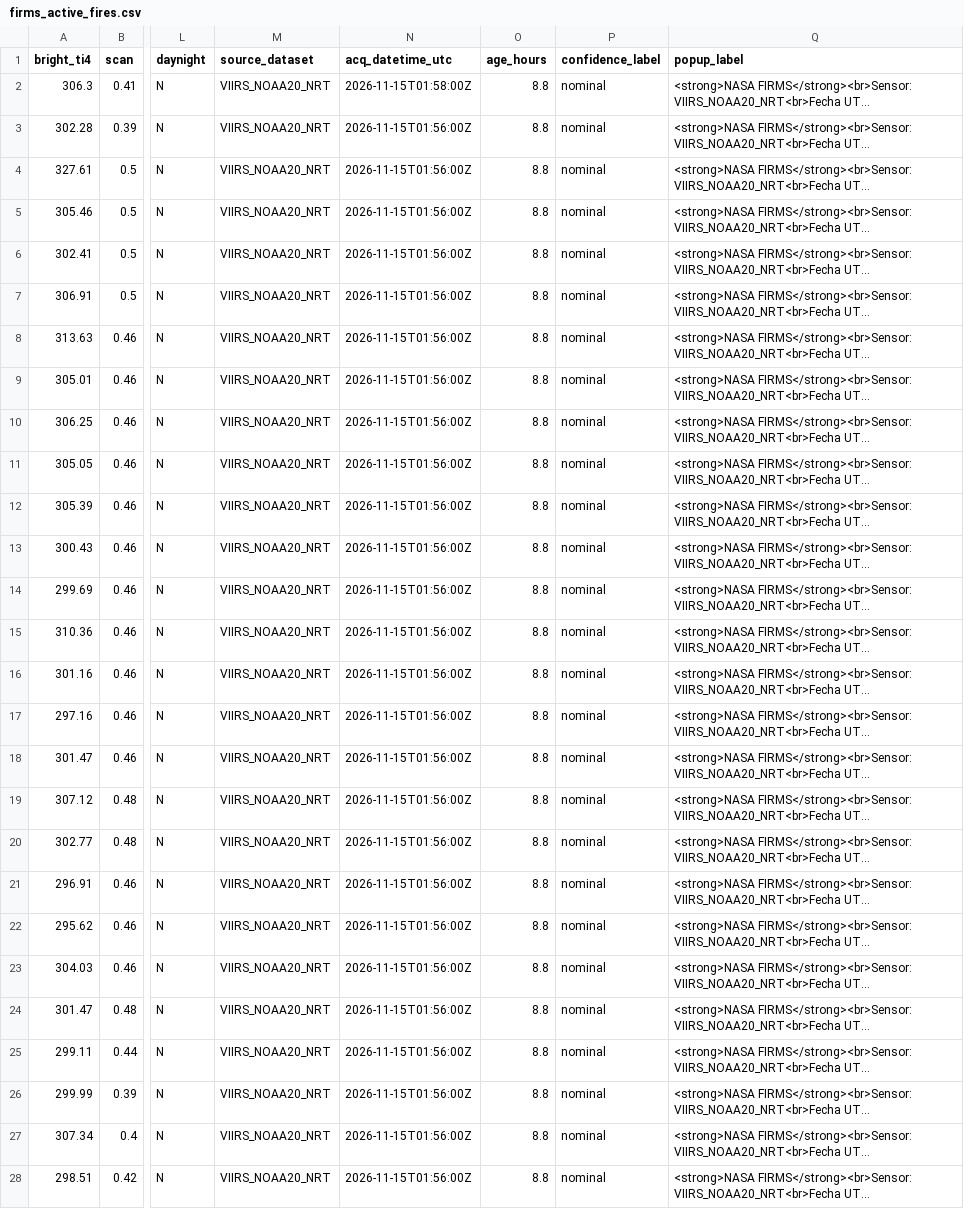
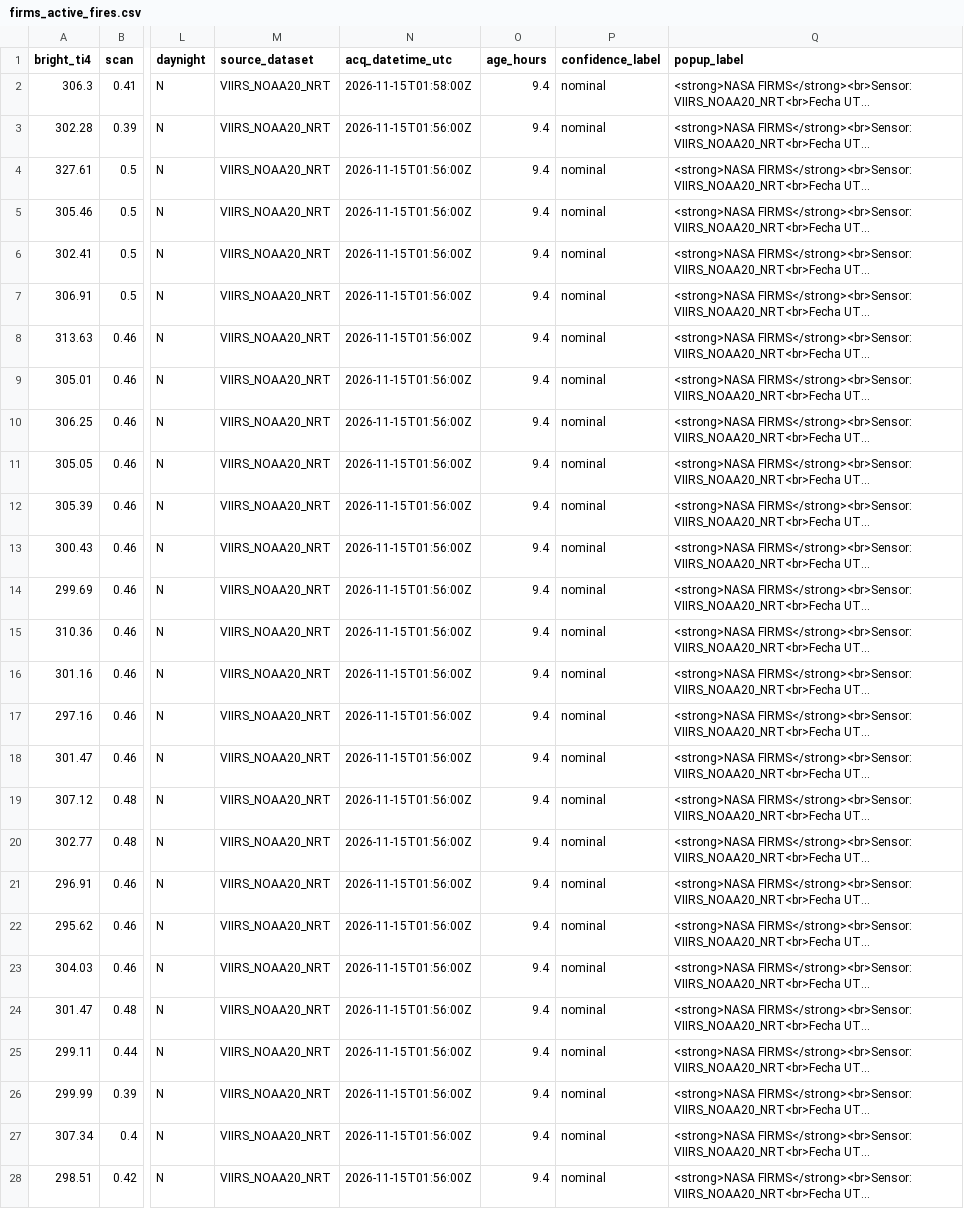
Before and after one commit to santiagomota/visor-fuego, a CSV file: assets/firms/firms_active_fires.csv, drawn as a sheet; only a part is shown, gaps mark what is left out; long unchanged cells end in …; the diff covers the shown part only; the diff names each change by its address in the sheet, - before the commit and + after, or states it on an @@ line.

```diff
--- a/assets/firms/firms_active_fires.csv
+++ b/assets/firms/firms_active_fires.csv
-O2:O28 (age_hours): 8.8
+O2:O28 (age_hours): 9.4
```
Also changed, not shown: 127 edited cells elsewhere in this file, assets/alerts/operational_alerts.csv, assets/history/dashboard_history.csv, 30 other files.
